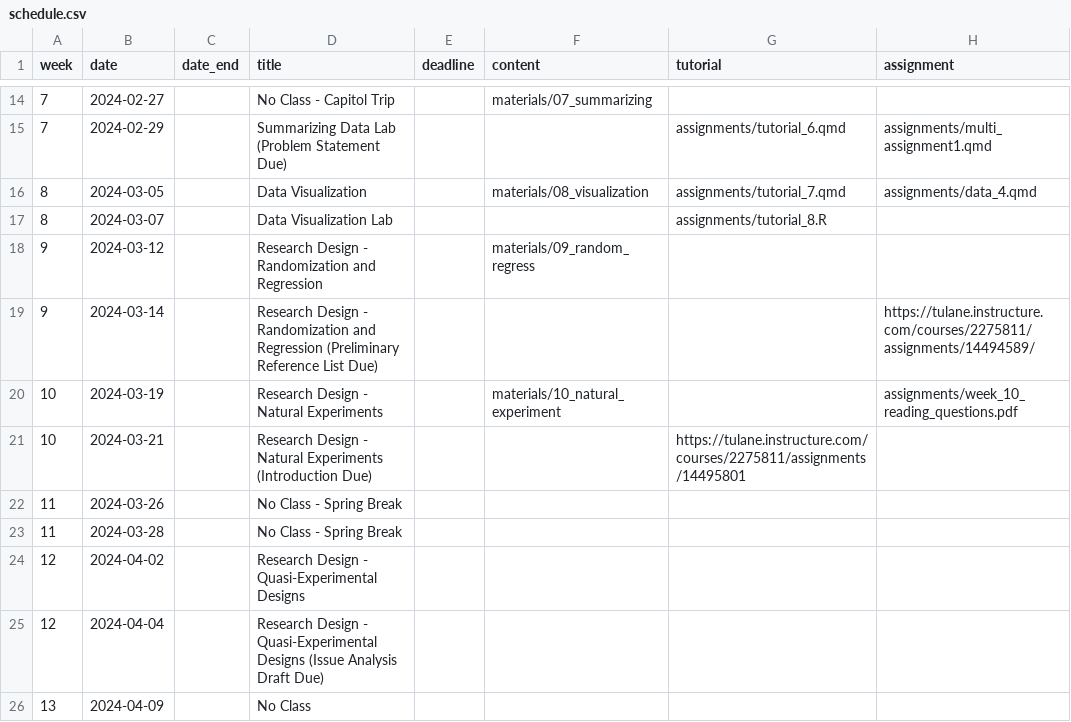
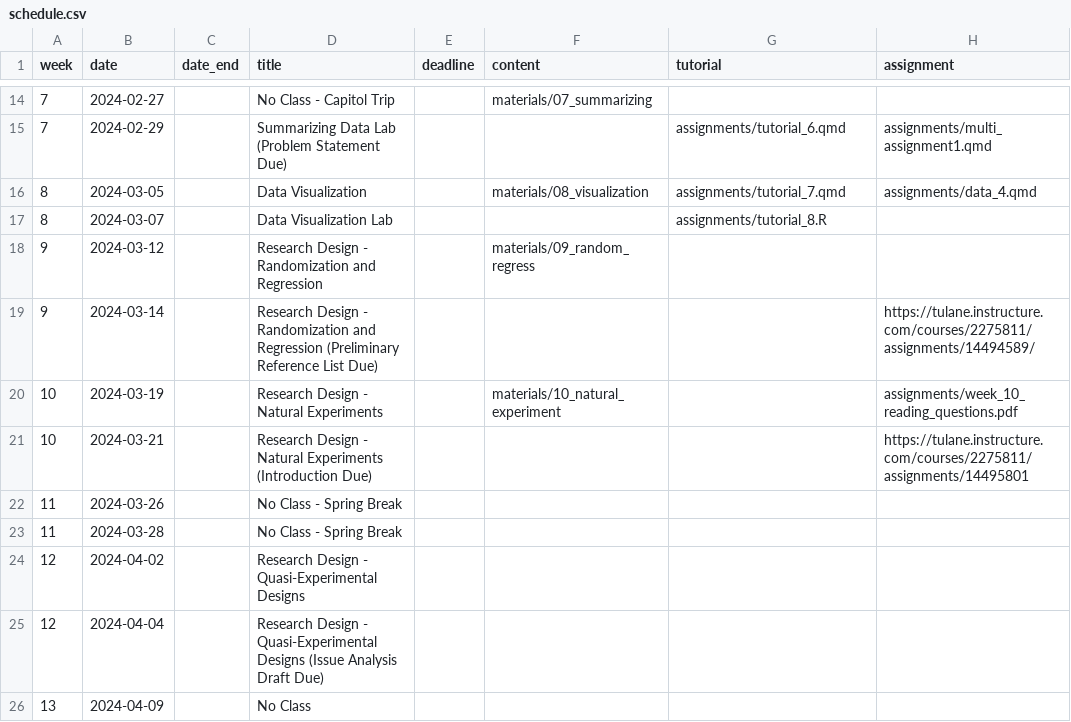
Before and after one commit to k-callison/hpam7660-sp24, a CSV file: data/schedule.csv, drawn as a sheet; only a part is shown, gaps mark what is left out.

```diff
--- a/data/schedule.csv
+++ b/data/schedule.csv
@@ -20,3 +20,3 @@ week,date,date_end,title,deadline,content,tutorial,assignment
 10,2024-03-19,,Research Design - Natural Experiments,,"materials/10_natural_experiment",,"assignments/week_10_reading_questions.pdf"
-10,2024-03-21,,Research Design - Natural Experiments (Introduction Due),,,https://tulane.instructure.com/courses/2275811/assignments/14495801,
+10,2024-03-21,,Research Design - Natural Experiments (Introduction Due),,,,https://tulane.instructure.com/courses/2275811/assignments/14495801
 11,2024-03-26,,No Class - Spring Break,,,,
```
Also changed, not shown: 1 other file.
